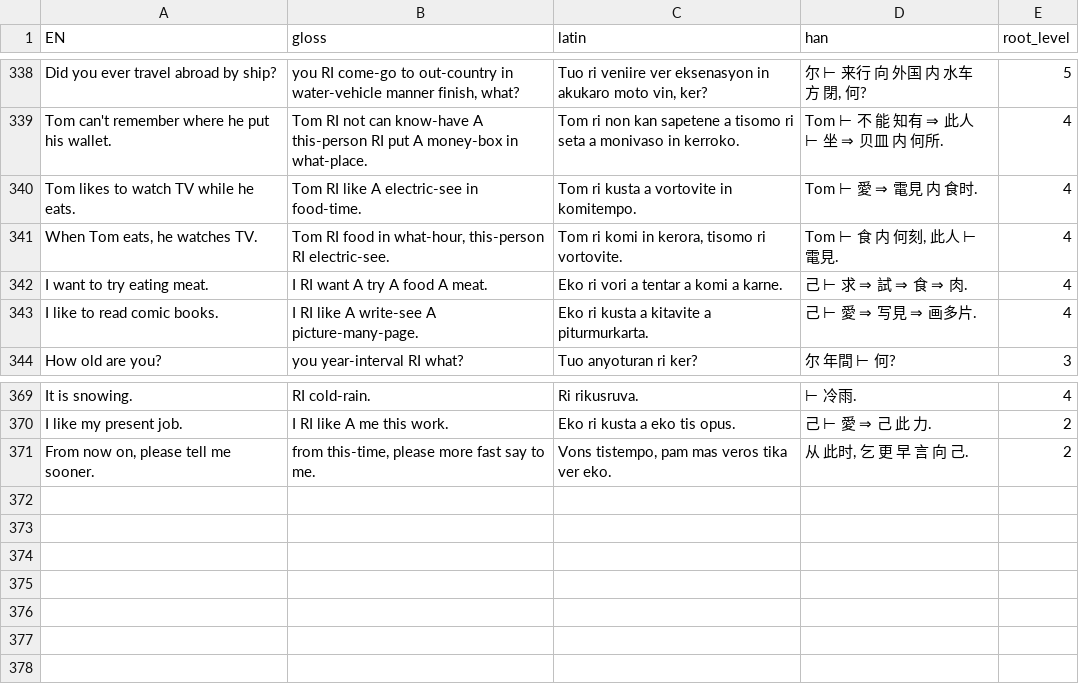
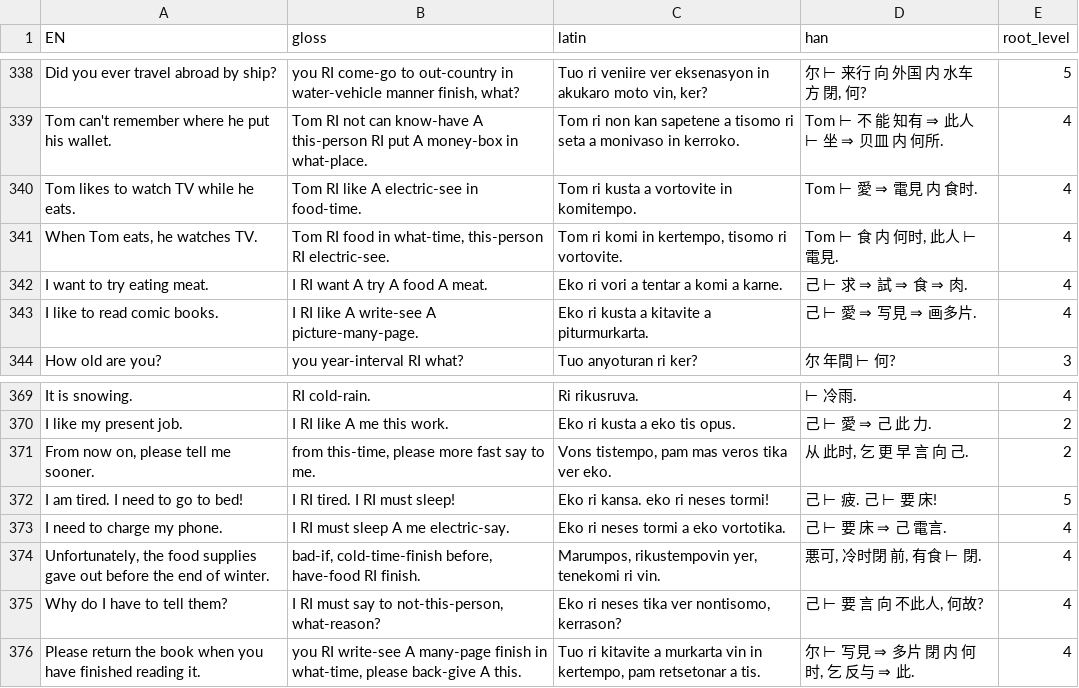
Before and after one commit to JoeStrout/pikotika, a TSV file: corpus.tsv, drawn as a sheet; only a part is shown, gaps mark what is left out.

Commit message:
More work on curriculum; done through Level 4.

```diff
--- a/corpus.tsv
+++ b/corpus.tsv
@@ -340,3 +340,3 @@ Tom can't remember where he put his wallet.	Tom RI not can know-have A this-pers
 Tom likes to watch TV while he eats.	Tom RI like A electric-see in food-time.	Tom ri kusta a vortovite in komitempo.	Tom ⊢ 愛 ⇒ 電見 内 食时.	4
-When Tom eats, he watches TV.	Tom RI food in what-hour, this-person RI electric-see.	Tom ri komi in kerora, tisomo ri vortovite.	Tom ⊢ 食 内 何刻, 此人 ⊢ 電見.	4
+When Tom eats, he watches TV.	Tom RI food in what-time, this-person RI electric-see.	Tom ri komi in kertempo, tisomo ri vortovite.	Tom ⊢ 食 内 何时, 此人 ⊢ 電見.	4
 I want to try eating meat.	I RI want A try A food A meat.	Eko ri vori a tentar a komi a karne.	己 ⊢ 求 ⇒ 試 ⇒ 食 ⇒ 肉.	4
@@ -371 +371,6 @@ I like my present job.	I RI like A me this work.	Eko ri kusta a eko tis opus.
 From now on, please tell me sooner.	from this-time, please more fast say to me.	Vons tistempo, pam mas veros tika ver eko.	从 此时, 乞 更 早 言 向 己.	2
+I am tired. I need to go to bed!	I RI tired. I RI must sleep!	Eko ri kansa. eko ri neses tormi!	己 ⊢ 疲. 己 ⊢ 要 床!	5
+I need to charge my phone.	I RI must sleep A me electric-say.	Eko ri neses tormi a eko vortotika.	己 ⊢ 要 床 ⇒ 己 電言.	4
+Unfortunately, the food supplies gave out before the end of winter.	bad-if, cold-time-finish before, have-food RI finish.	Marumpos, rikustempovin yer, tenekomi ri vin.	悪可, 冷时閉 前, 有食 ⊢ 閉.	4
+Why do I have to tell them?	I RI must say to not-this-person, what-reason?	Eko ri neses tika ver nontisomo, kerrason?	己 ⊢ 要 言 向 不此人, 何故?	4
+Please return the book when you have finished reading it.	you RI write-see A many-page finish in what-time, please back-give A this.	Tuo ri kitavite a murkarta vin in kertempo, pam retsetonar a tis.	尔 ⊢ 写見 ⇒ 多片 閉 内 何时, 乞 反与 ⇒ 此.	4
```
Also changed, not shown: compounds.tsv, roots.tsv, 9 other files.
